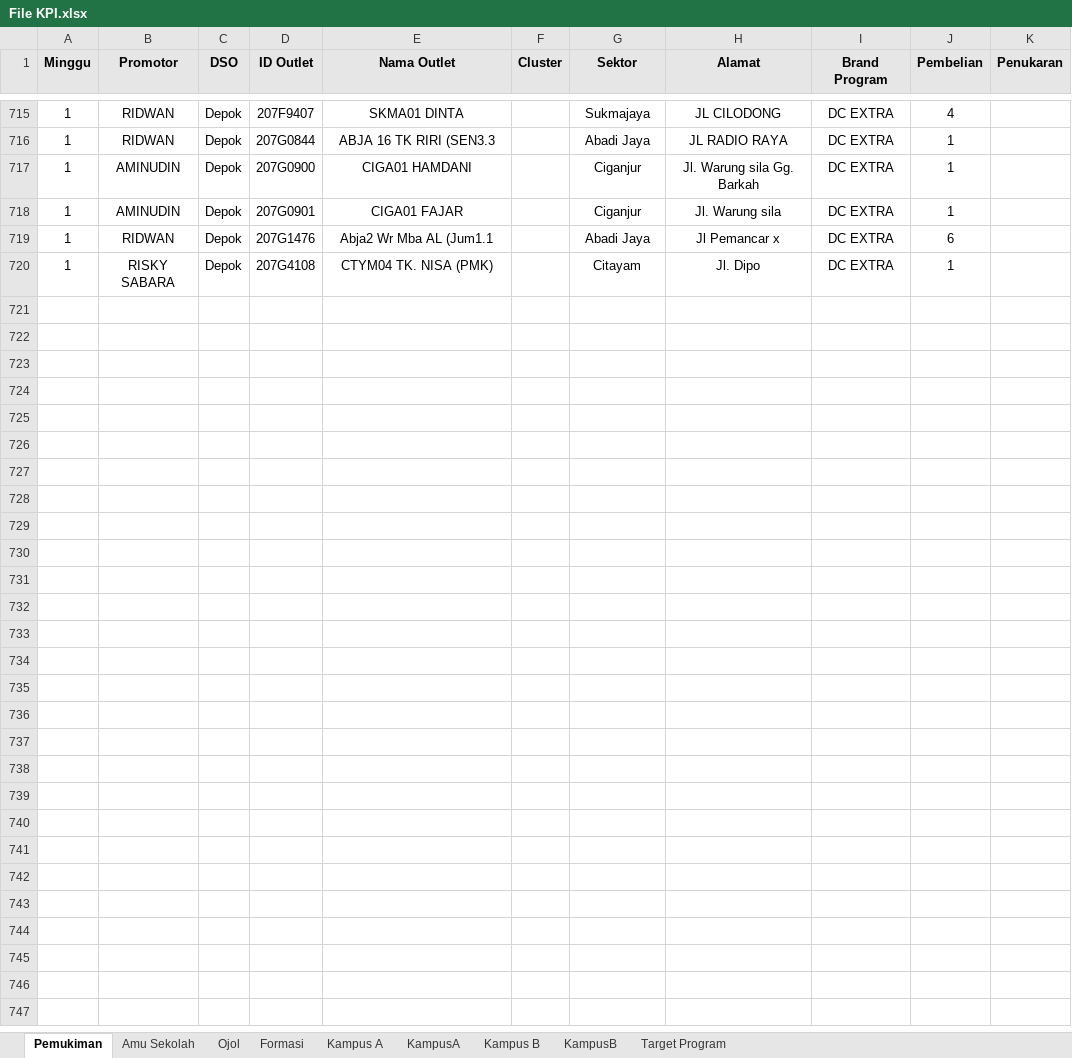
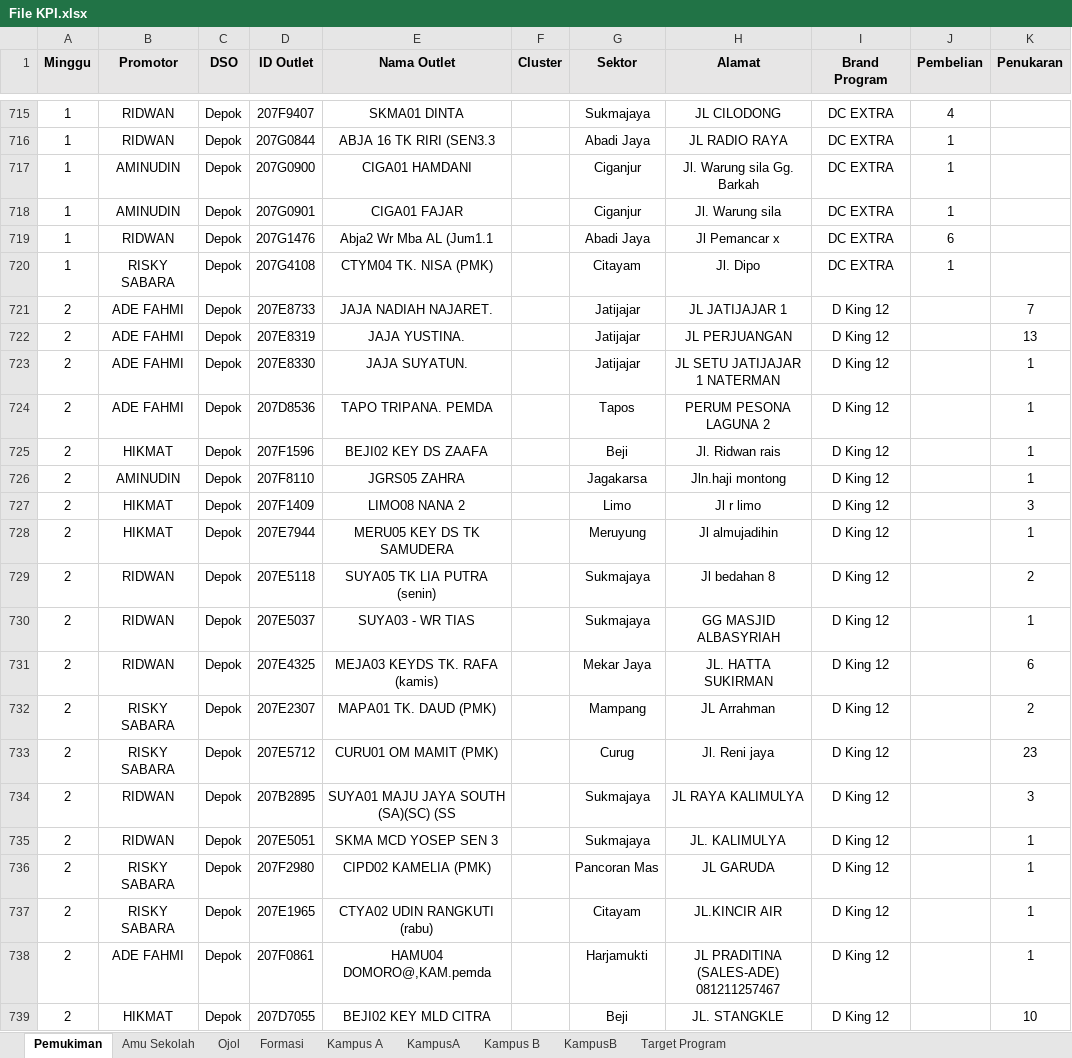
Before and after one commit to yonatandatamaster/yonatan, an Excel workbook: File KPI.xlsx, sheet Pemukiman, drawn as a sheet; only a part is shown, gaps mark what is left out; values as stored, in another font and other column widths than the file's, no borders; the diff covers the shown part only; the diff names each change by its address in the sheet, - before the commit and + after, or states it on an @@ line.

Commit message:
Update File KPI.xlsx

```diff
--- a/File KPI.xlsx (sheet Pemukiman)
+++ b/File KPI.xlsx (sheet Pemukiman)
+row 721: 2 | ADE FAHMI | Depok | 207E8733 | JAJA NADIAH NAJARET. |  | Jatijajar | JL JATIJAJAR 1 | D King 12 |  | 7
+row 722: 2 | ADE FAHMI | Depok | 207E8319 | JAJA YUSTINA. |  | Jatijajar | JL PERJUANGAN | D King 12 |  | 13
+row 723: 2 | ADE FAHMI | Depok | 207E8330 | JAJA SUYATUN. |  | Jatijajar | JL SETU JATIJAJAR 1 NATERMAN | D King 12 |  | 1
+row 724: 2 | ADE FAHMI | Depok | 207D8536 | TAPO TRIPANA. PEMDA |  | Tapos | PERUM PESONA LAGUNA 2 | D King 12 |  | 1
+row 725: 2 | HIKMAT | Depok | 207F1596 | BEJI02 KEY DS ZAAFA |  | Beji | Jl. Ridwan rais | D King 12 |  | 1
+row 726: 2 | AMINUDIN | Depok | 207F8110 | JGRS05 ZAHRA |  | Jagakarsa | Jln.haji montong | D King 12 |  | 1
+row 727: 2 | HIKMAT | Depok | 207F1409 | LIMO08 NANA 2 |  | Limo | Jl r limo | D King 12 |  | 3
+row 728: 2 | HIKMAT | Depok | 207E7944 | MERU05 KEY DS TK SAMUDERA |  | Meruyung | Jl almujadihin | D King 12 |  | 1
+row 729: 2 | RIDWAN | Depok | 207E5118 | SUYA05 TK LIA PUTRA (senin) |  | Sukmajaya | Jl bedahan 8 | D King 12 |  | 2
+row 730: 2 | RIDWAN | Depok | 207E5037 | SUYA03 - WR TIAS |  | Sukmajaya | GG MASJID ALBASYRIAH | D King 12 |  | 1
+row 731: 2 | RIDWAN | Depok | 207E4325 | MEJA03 KEYDS TK. RAFA (kamis) |  | Mekar Jaya | JL. HATTA SUKIRMAN | D King 12 |  | 6
+row 732: 2 | RISKY SABARA | Depok | 207E2307 | MAPA01 TK. DAUD (PMK) |  | Mampang | JL Arrahman | D King 12 |  | 2
+row 733: 2 | RISKY SABARA | Depok | 207E5712 | CURU01 OM MAMIT (PMK) |  | Curug | Jl. Reni jaya | D King 12 |  | 23
+row 734: 2 | RIDWAN | Depok | 207B2895 | SUYA01 MAJU JAYA SOUTH (SA)(SC) (SS |  | Sukmajaya | JL RAYA KALIMULYA | D King 12 |  | 3
+row 735: 2 | RIDWAN | Depok | 207E5051 | SKMA MCD YOSEP SEN 3 |  | Sukmajaya | JL. KALIMULYA | D King 12 |  | 1
+row 736: 2 | RISKY SABARA | Depok | 207F2980 | CIPD02 KAMELIA (PMK) |  | Pancoran Mas | JL GARUDA | D King 12 |  | 1
+row 737: 2 | RISKY SABARA | Depok | 207E1965 | CTYA02 UDIN RANGKUTI (rabu) |  | Citayam | JL.KINCIR AIR | D King 12 |  | 1
+row 738: 2 | ADE FAHMI | Depok | 207F0861 | HAMU04 DOMORO@,KAM.pemda |  | Harjamukti | JL PRADITINA (SALES-ADE) 081211257467 | D King 12 |  | 1
+row 739: 2 | HIKMAT | Depok | 207D7055 | BEJI02 KEY MLD CITRA |  | Beji | JL. STANGKLE | D King 12 |  | 10
```
Also changed, not shown: 197 added rows elsewhere in this sheet, sheet Amu Sekolah, sheet Ojol, sheet Kampus B, sheet KampusA, sheet KampusB, sheet Kampus A, formulas that keep their value.
